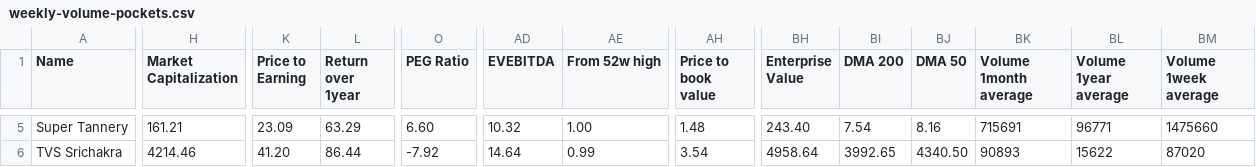
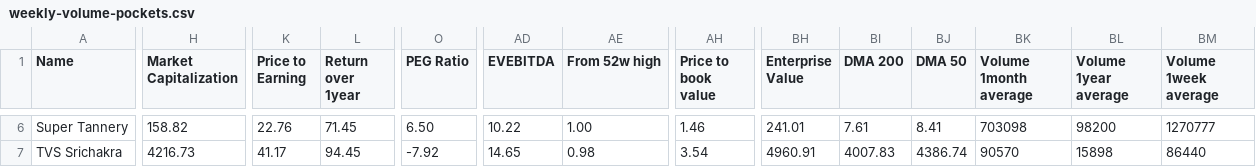
Before and after one commit to radhevrishi/market-cockpit, a CSV file: frontend/public/data/screener/weekly-volume-pockets.csv, drawn as a sheet; only a part is shown, gaps mark what is left out; addresses are those after the commit; the diff covers the shown part only; the diff names each change by its address in the sheet, - before the commit and + after, or states it on an @@ line.

```diff
--- a/frontend/public/data/screener/weekly-volume-pockets.csv
+++ b/frontend/public/data/screener/weekly-volume-pockets.csv
-H6 (Market Capitalization): 161.21
+H6 (Market Capitalization): 158.82
-K6 (Price to Earning): 23.09
+K6 (Price to Earning): 22.76
-L6 (Return over 1year): 63.29
+L6 (Return over 1year): 71.45
-O6 (PEG Ratio): 6.60
+O6 (PEG Ratio): 6.50
-AD6 (EVEBITDA): 10.32
+AD6 (EVEBITDA): 10.22
-AH6 (Price to book value): 1.48
+AH6 (Price to book value): 1.46
-BH6 (Enterprise Value): 243.40
+BH6 (Enterprise Value): 241.01
-BI6 (DMA 200): 7.54
+BI6 (DMA 200): 7.61
-BJ6 (DMA 50): 8.16
+BJ6 (DMA 50): 8.41
-BK6 (Volume 1month average): 715691
+BK6 (Volume 1month average): 703098
-BL6 (Volume 1year average): 96771
+BL6 (Volume 1year average): 98200
-BM6 (Volume 1week average): 1475660
+BM6 (Volume 1week average): 1270777
-H7 (Market Capitalization): 4214.46
+H7 (Market Capitalization): 4216.73
-K7 (Price to Earning): 41.20
+K7 (Price to Earning): 41.17
-L7 (Return over 1year): 86.44
+L7 (Return over 1year): 94.45
-AD7 (EVEBITDA): 14.64
+AD7 (EVEBITDA): 14.65
-AE7 (From 52w high): 0.99
+AE7 (From 52w high): 0.98
-BH7 (Enterprise Value): 4958.64
+BH7 (Enterprise Value): 4960.91
-BI7 (DMA 200): 3992.65
+BI7 (DMA 200): 4007.83
-BJ7 (DMA 50): 4340.50
+BJ7 (DMA 50): 4386.74
-BK7 (Volume 1month average): 90893
+BK7 (Volume 1month average): 90570
-BL7 (Volume 1year average): 15622
+BL7 (Volume 1year average): 15898
-BM7 (Volume 1week average): 87020
+BM7 (Volume 1week average): 86440
```
Also changed, not shown: 1 added row and 51 edited cells elsewhere in this file, frontend/public/data/screener/great-results-and-pullback.csv, frontend/public/data/screener/ipobases.csv, 21 other files.
